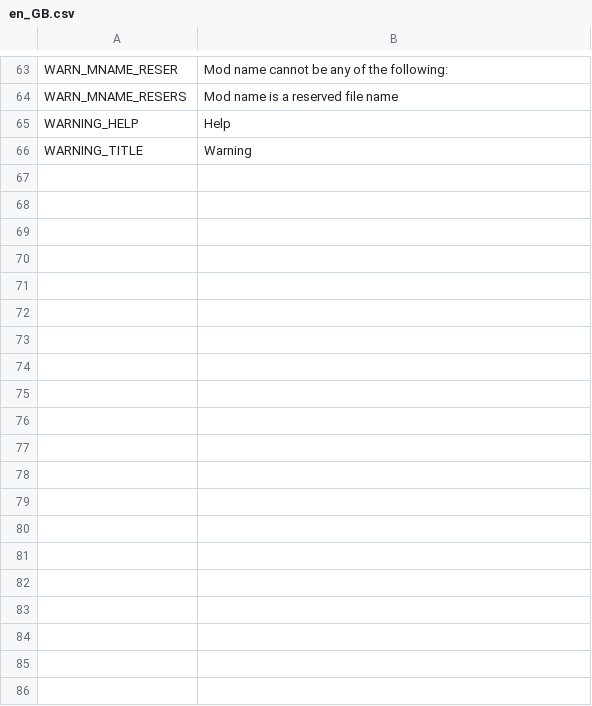
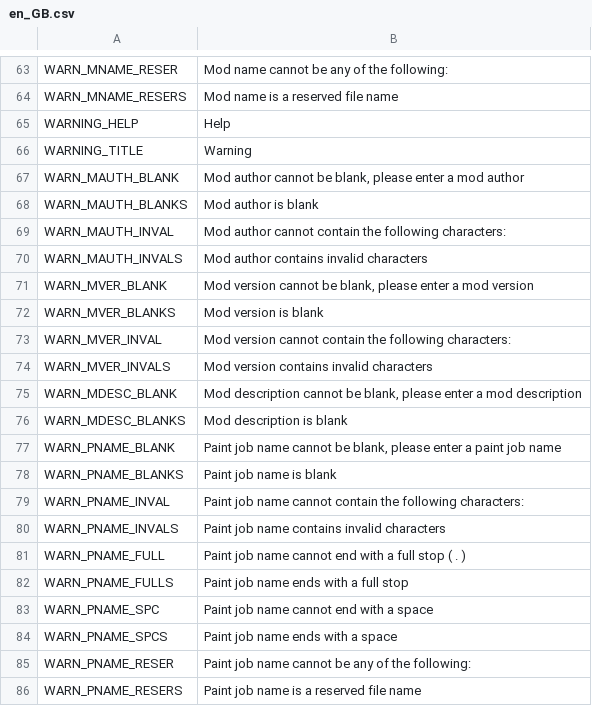
Before and after one commit to Carsmaniac/paintjob-packer, a CSV file: locale/en_GB.csv, drawn as a sheet; only a part is shown, gaps mark what is left out; the diff covers the shown part only; the diff names each change by its address in the sheet, - before the commit and + after, or states it on an @@ line.

```diff
--- a/locale/en_GB.csv
+++ b/locale/en_GB.csv
+row 67: WARN_MAUTH_BLANK | Mod author cannot be blank, please enter a mod author
+row 68: WARN_MAUTH_BLANKS | Mod author is blank
+row 69: WARN_MAUTH_INVAL | Mod author cannot contain the following characters:
+row 70: WARN_MAUTH_INVALS | Mod author contains invalid characters
+row 71: WARN_MVER_BLANK | Mod version cannot be blank, please enter a mod version
+row 72: WARN_MVER_BLANKS | Mod version is blank
+row 73: WARN_MVER_INVAL | Mod version cannot contain the following characters:
+row 74: WARN_MVER_INVALS | Mod version contains invalid characters
+row 75: WARN_MDESC_BLANK | Mod description cannot be blank, please enter a mod description
+row 76: WARN_MDESC_BLANKS | Mod description is blank
+row 77: WARN_PNAME_BLANK | Paint job name cannot be blank, please enter a paint job name
+row 78: WARN_PNAME_BLANKS | Paint job name is blank
+row 79: WARN_PNAME_INVAL | Paint job name cannot contain the following characters:
+row 80: WARN_PNAME_INVALS | Paint job name contains invalid characters
+row 81: WARN_PNAME_FULL | Paint job name cannot end with a full stop ( . )
+row 82: WARN_PNAME_FULLS | Paint job name ends with a full stop
+row 83: WARN_PNAME_SPC | Paint job name cannot end with a space
+row 84: WARN_PNAME_SPCS | Paint job name ends with a space
+row 85: WARN_PNAME_RESER | Paint job name cannot be any of the following:
+row 86: WARN_PNAME_RESERS | Paint job name is a reserved file name
```
Also changed, not shown: 22 added rows and 1 edited cell elsewhere in this file, locale/ee.csv.
